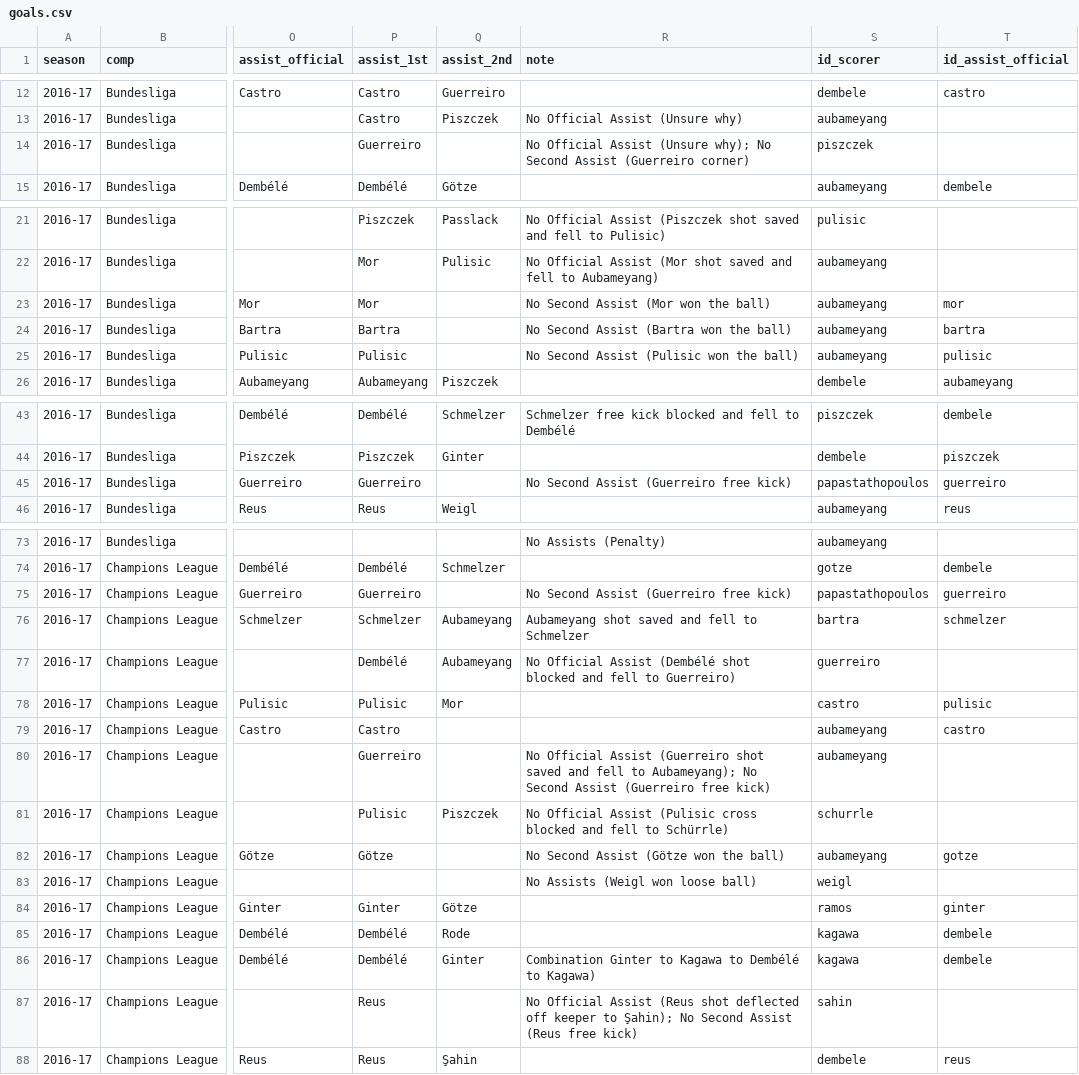
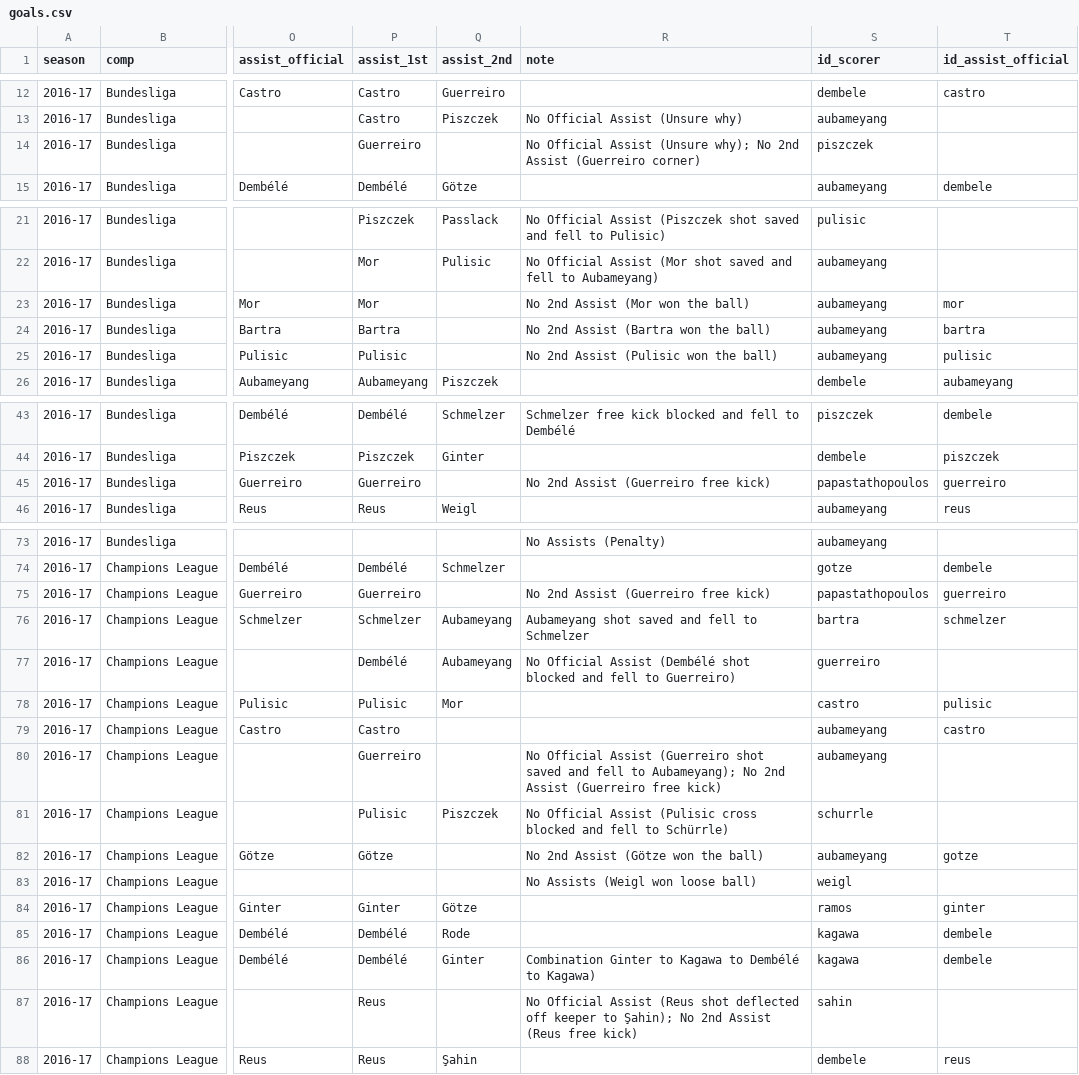
Before and after one commit to adarowski/bvb, a CSV file: _data/stats-2016-2017/goals.csv, drawn as a sheet; only a part is shown, gaps mark what is left out; the diff covers the shown part only; the diff names each change by its address in the sheet, - before the commit and + after, or states it on an @@ line.

Commit message:
Consistent language in goals tables

```diff
--- a/_data/stats-2016-2017/goals.csv
+++ b/_data/stats-2016-2017/goals.csv
-R14 (note): …why); No Second Assist (Guerreiro…
+R14 (note): …why); No 2nd Assist (Guerreiro…
-R23 (note): No Second Assist (Mor won the ball)
+R23 (note): No 2nd Assist (Mor won the ball)
-R24 (note): No Second Assist (Bartra won the ball)
+R24 (note): No 2nd Assist (Bartra won the ball)
-R25 (note): No Second Assist (Pulisic won the ball)
+R25 (note): No 2nd Assist (Pulisic won the ball)
-R45 (note): No Second Assist (Guerreiro free kick)
+R45 (note): No 2nd Assist (Guerreiro free kick)
-R75 (note): No Second Assist (Guerreiro free kick)
+R75 (note): No 2nd Assist (Guerreiro free kick)
-R80 (note): …Aubameyang); No Second Assist (Guerreiro…
+R80 (note): …Aubameyang); No 2nd Assist (Guerreiro…
-R82 (note): No Second Assist (Götze won the ball)
+R82 (note): No 2nd Assist (Götze won the ball)
-R87 (note): …Şahin); No Second Assist (Reus…
+R87 (note): …Şahin); No 2nd Assist (Reus…
```
Also changed, not shown: 3 edited cells elsewhere in this file, _data/stats-2015-2016/goals.csv.
